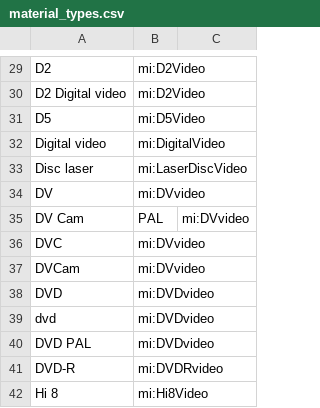
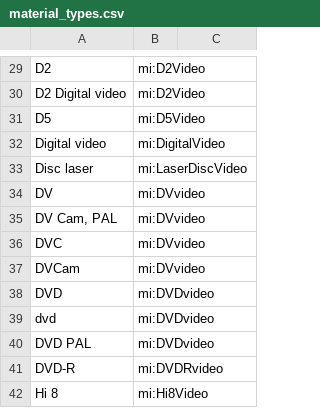
Before and after one commit to HLITS/LD4L_Film_Ontology, a CSV file: concordances/material_types.csv, drawn as a sheet; only a part is shown, gaps mark what is left out.

Commit message:
Fix comma in value

```diff
--- a/concordances/material_types.csv
+++ b/concordances/material_types.csv
@@ -34,3 +34,3 @@ Disc laser,mi:LaserDiscVideo
 DV,mi:DVvideo
-DV Cam, PAL,mi:DVvideo
+"DV Cam, PAL",mi:DVvideo
 DVC,mi:DVvideo
```
